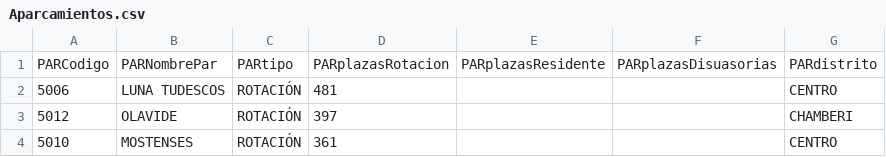
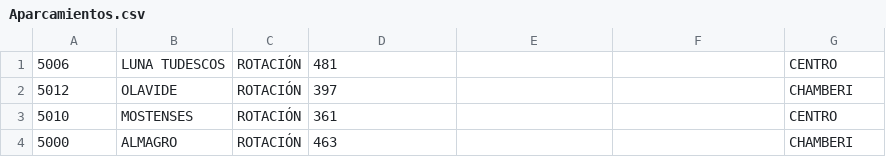
Before and after one commit to cmorenoruiz/examen3Celia, a CSV file: ejercicio2/Aparcamientos.csv, drawn as a sheet; only a part is shown; the shorter side is filled out with more unchanged rows.

```diff
--- a/ejercicio2/Aparcamientos.csv
+++ b/ejercicio2/Aparcamientos.csv
@@ -1,2 +1 @@
-PARCodigo,PARNombrePar,PARtipo,PARplazasRotacion,PARplazasResidente,PARplazasDisuasorias,PARdistrito
 5006,LUNA TUDESCOS,ROTACIÓN,481,,,CENTRO
```
Also changed, not shown: 5 other files.
